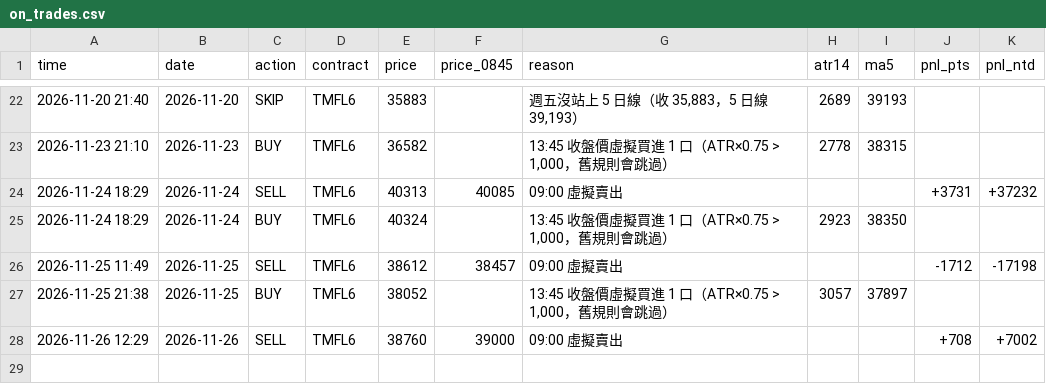
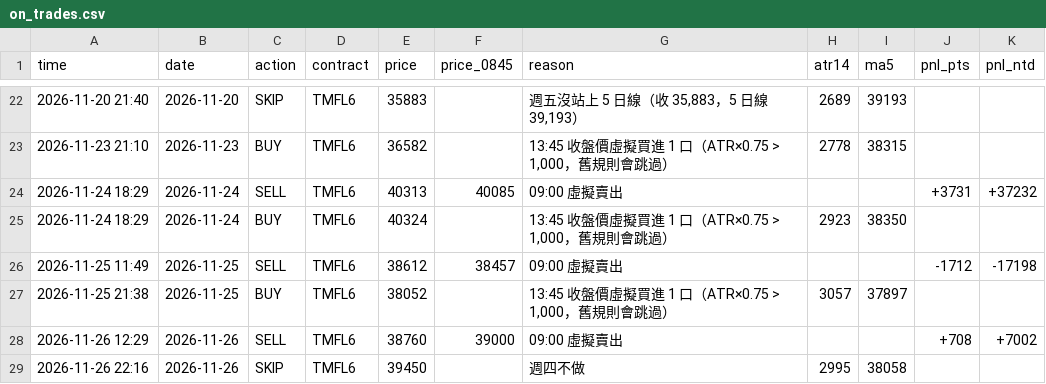
Before and after one commit to kk0507/TMF-night-report, a CSV file: on_trades.csv, drawn as a sheet; only a part is shown, gaps mark what is left out.

```diff
--- a/on_trades.csv
+++ b/on_trades.csv
@@ -28 +28,2 @@
 2026-11-26 12:29,2026-11-26,SELL,TMFL6,38760,39000,09:00 虛擬賣出,,,+708,+7002
+2026-11-26 22:16,2026-11-26,SKIP,TMFL6,39450,,週四不做,2995,38058,,
```
Also changed, not shown: rev_trades.csv, 4 other files.
